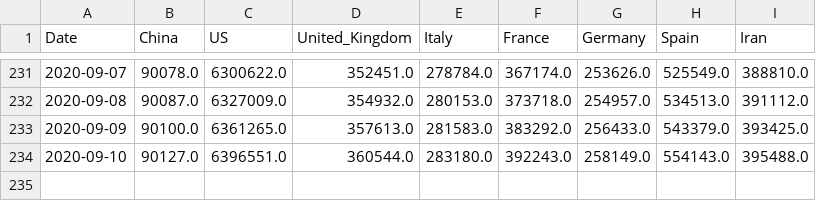
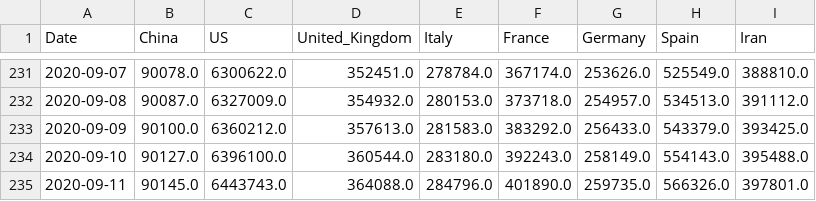
Before and after one commit to Morisset/COVID-19, a CSV file: data/key-countries-pivoted.csv, drawn as a sheet; only a part is shown, gaps mark what is left out.

```diff
--- a/data/key-countries-pivoted.csv
+++ b/data/key-countries-pivoted.csv
@@ -232,3 +232,4 @@ Date,China,US,United_Kingdom,Italy,France,Germany,Spain,Iran
 2020-09-08,90087.0,6327009.0,354932.0,280153.0,373718.0,254957.0,534513.0,391112.0
-2020-09-09,90100.0,6361265.0,357613.0,281583.0,383292.0,256433.0,543379.0,393425.0
-2020-09-10,90127.0,6396551.0,360544.0,283180.0,392243.0,258149.0,554143.0,395488.0
+2020-09-09,90100.0,6360212.0,357613.0,281583.0,383292.0,256433.0,543379.0,393425.0
+2020-09-10,90127.0,6396100.0,360544.0,283180.0,392243.0,258149.0,554143.0,395488.0
+2020-09-11,90145.0,6443743.0,364088.0,284796.0,401890.0,259735.0,566326.0,397801.0
```
Also changed, not shown: data/worldwide-aggregate.csv, 2 other files.
